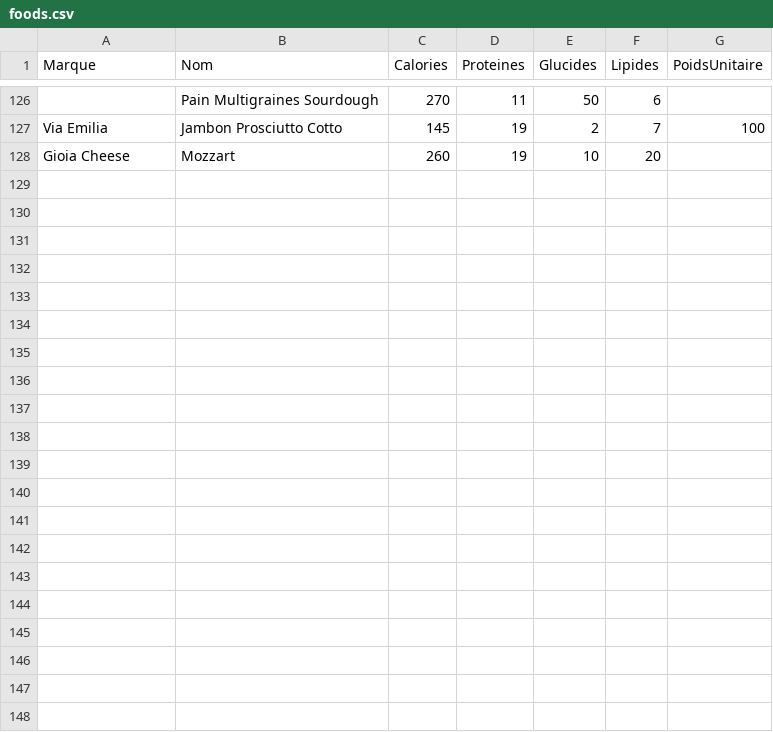
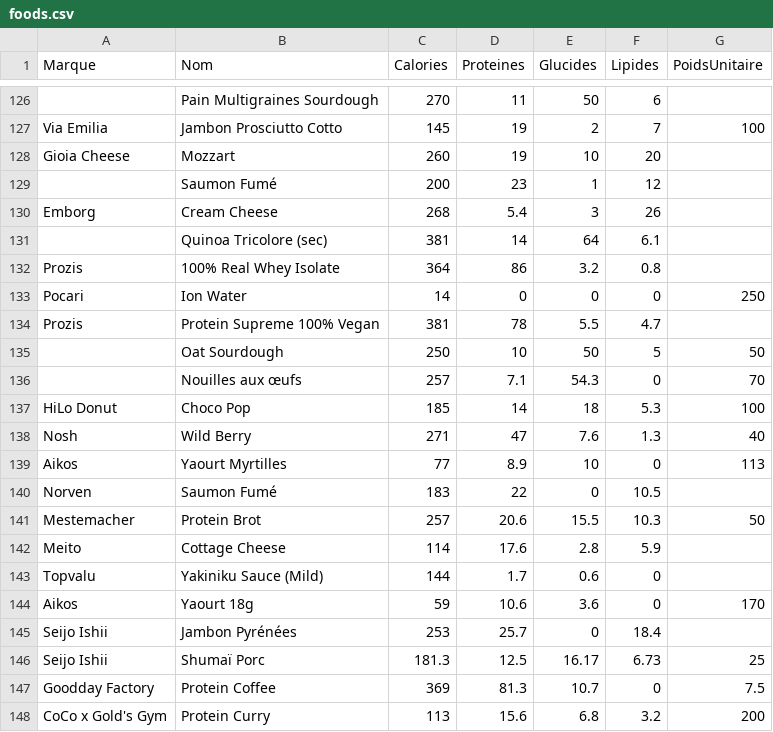
Before and after one commit to zonewtf/macros, a CSV file: foods.csv, drawn as a sheet; only a part is shown, gaps mark what is left out.

```diff
--- a/foods.csv
+++ b/foods.csv
@@ -128 +128,21 @@ Via Emilia,Jambon Prosciutto Cotto,145,19,2,7,100
 Gioia Cheese,Mozzart,260,19,10,20,
+,Saumon Fumé,200,23,1,12,
+Emborg,Cream Cheese,268,5.4,3,26,
+,Quinoa Tricolore (sec),381,14,64,6.1,
+Prozis,100% Real Whey Isolate,364,86,3.2,0.8,
+Pocari,Ion Water,14,0,0,0,250
+Prozis,Protein Supreme 100% Vegan,381,78,5.5,4.7,
+,Oat Sourdough,250,10,50,5,50
+,Nouilles aux œufs,257,7.1,54.3,0,70
+HiLo Donut,Choco Pop,185,14,18,5.3,100
+Nosh,Wild Berry,271,47,7.6,1.3,40
+Aikos,Yaourt Myrtilles,77,8.9,10,0,113
+Norven,Saumon Fumé,183,22,0,10.5,
+Mestemacher,Protein Brot,257,20.6,15.5,10.3,50
+Meito,Cottage Cheese,114,17.6,2.8,5.9,
+Topvalu,Yakiniku Sauce (Mild),144,1.7,0.6,0,
+Aikos,Yaourt 18g,59,10.6,3.6,0,170
+Seijo Ishii,Jambon Pyrénées,253,25.7,0,18.4,
+Seijo Ishii,Shumaï Porc,181.3,12.5,16.17,6.73,25
+Goodday Factory,Protein Coffee,369,81.3,10.7,0,7.5
+CoCo x Gold's Gym,Protein Curry,113,15.6,6.8,3.2,200
```
Also changed, not shown: 2 other files.
